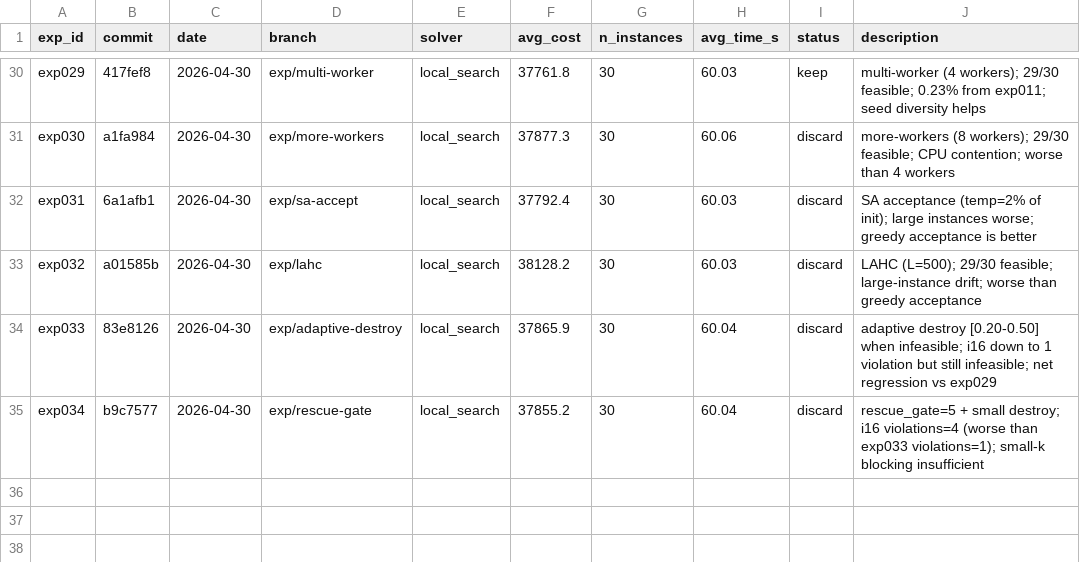
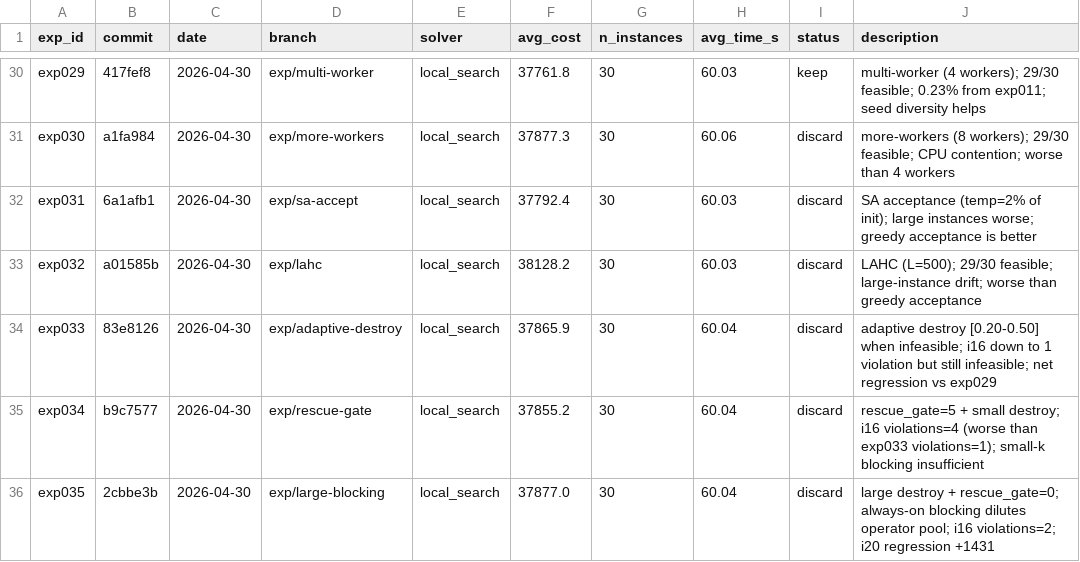
Before and after one commit to massiung/timetable-research, a TSV file: results.tsv, drawn as a sheet; only a part is shown, gaps mark what is left out; the diff names each change by its address in the sheet, - before the commit and + after, or states it on an @@ line.

```diff
--- a/results.tsv
+++ b/results.tsv
+row 36: exp035 | 2cbbe3b | 2026-04-30 | exp/large-blocking | local_search | 37877.0 | 30 | 60.04 | discard | large destroy + rescue_gate=0; always-on blocking dilutes operator pool; i16 violations=2; i20 regression +1431
```
Also changed, not shown: 1 other file.
